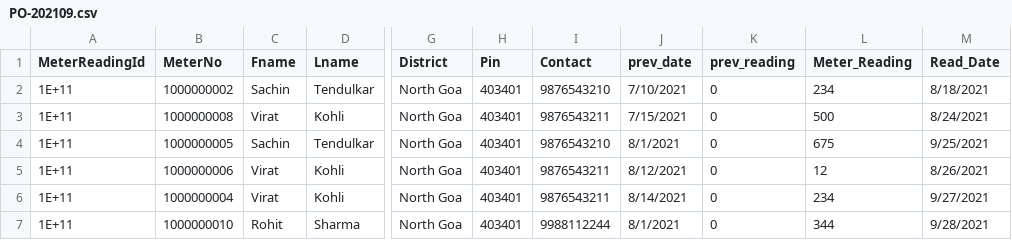
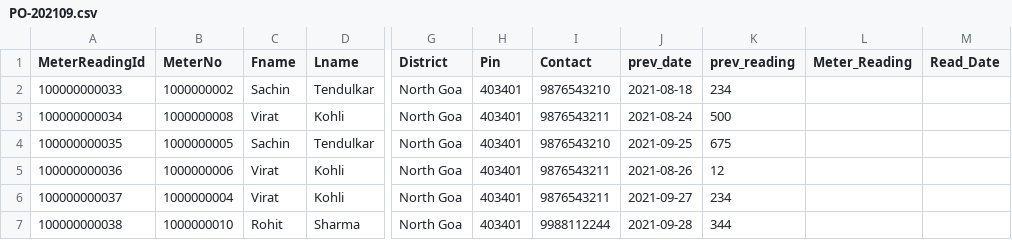
Before and after one commit to Sachinsingh01/ElecBillSys, a CSV file: application/static/file/PO-202109.csv, drawn as a sheet; only a part is shown, gaps mark what is left out; the diff covers the shown part only; the diff names each change by its address in the sheet, - before the commit and + after, or states it on an @@ line.

```diff
--- a/application/static/file/PO-202109.csv
+++ b/application/static/file/PO-202109.csv
-A2 (MeterReadingId): 1E+11
+A2 (MeterReadingId): 100000000033
-J2 (prev_date): 7/10/2021
+J2 (prev_date): 2021-08-18
-K2 (prev_reading): 0
+K2 (prev_reading): 234
-L2 (Meter_Reading): 234
+L2 (Meter_Reading): (empty)
-M2 (Read_Date): 8/18/2021
+M2 (Read_Date): (empty)
-A3 (MeterReadingId): 1E+11
+A3 (MeterReadingId): 100000000034
-J3 (prev_date): 7/15/2021
+J3 (prev_date): 2021-08-24
-K3 (prev_reading): 0
+K3 (prev_reading): 500
-L3 (Meter_Reading): 500
+L3 (Meter_Reading): (empty)
-M3 (Read_Date): 8/24/2021
+M3 (Read_Date): (empty)
-A4 (MeterReadingId): 1E+11
+A4 (MeterReadingId): 100000000035
-J4 (prev_date): 8/1/2021
+J4 (prev_date): 2021-09-25
-K4 (prev_reading): 0
+K4 (prev_reading): 675
-L4 (Meter_Reading): 675
+L4 (Meter_Reading): (empty)
-M4 (Read_Date): 9/25/2021
+M4 (Read_Date): (empty)
-A5 (MeterReadingId): 1E+11
+A5 (MeterReadingId): 100000000036
-J5 (prev_date): 8/12/2021
+J5 (prev_date): 2021-08-26
-K5 (prev_reading): 0
+K5 (prev_reading): 12
-L5 (Meter_Reading): 12
+L5 (Meter_Reading): (empty)
-M5 (Read_Date): 8/26/2021
+M5 (Read_Date): (empty)
-A6 (MeterReadingId): 1E+11
+A6 (MeterReadingId): 100000000037
-J6 (prev_date): 8/14/2021
+J6 (prev_date): 2021-09-27
-K6 (prev_reading): 0
+K6 (prev_reading): 234
-L6 (Meter_Reading): 234
+L6 (Meter_Reading): (empty)
-M6 (Read_Date): 9/27/2021
+M6 (Read_Date): (empty)
-A7 (MeterReadingId): 1E+11
+A7 (MeterReadingId): 100000000038
-J7 (prev_date): 8/1/2021
+J7 (prev_date): 2021-09-28
-K7 (prev_reading): 0
+K7 (prev_reading): 344
-L7 (Meter_Reading): 344
+L7 (Meter_Reading): (empty)
-M7 (Read_Date): 9/28/2021
+M7 (Read_Date): (empty)
```
Also changed, not shown: 15 edited cells elsewhere in this file, application/static/file/get/PO-202109.csv, 3 other files.
